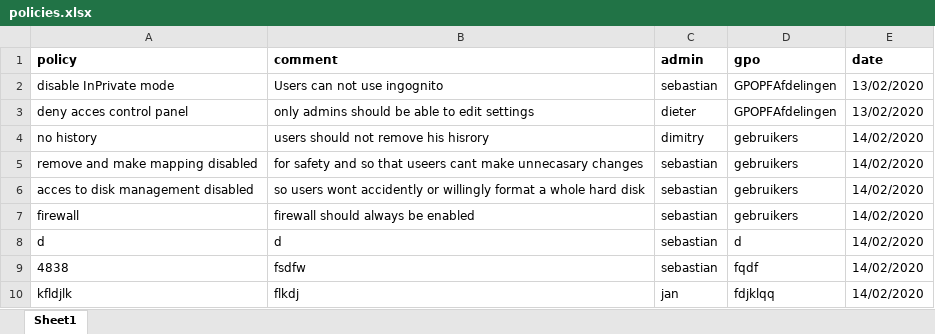
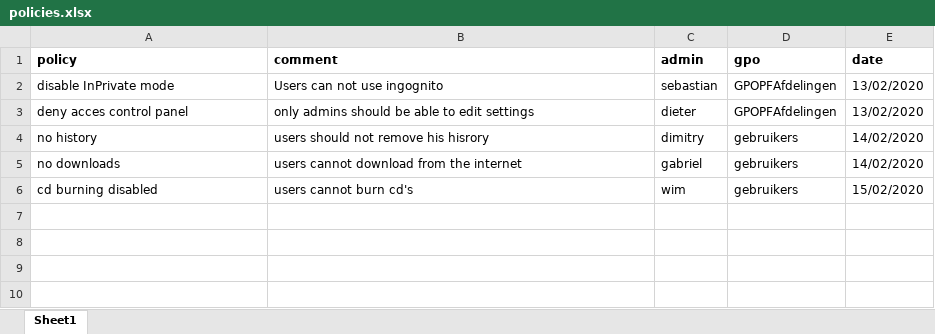
Before and after one commit to sebastianvdn/mutaties, an Excel workbook: policies.xlsx, sheet Sheet1, drawn as a sheet; values as stored, in another font and other column widths than the file's, no borders; removed rows and columns are numbered as before the commit, all else as after; the diff names each change by its address in the sheet, - before the commit and + after, or states it on an @@ line.

```diff
--- a/policies.xlsx (sheet Sheet1)
+++ b/policies.xlsx (sheet Sheet1)
-row 5: remove and make mapping disabled | for safety and so that useers cant make unnecasary changes | sebastian | gebruikers | 14/02/2020
-A5 (policy): acces to disk management disabled
+A5 (policy): no downloads
-B5 (comment): so users wont accidently or willingly format a whole hard disk
+B5 (comment): users cannot download from the internet
-C5 (admin): sebastian
+C5 (admin): gabriel
-row 7: firewall | firewall should always be enabled | sebastian | gebruikers | 14/02/2020
-row 8: d | d | sebastian | d | 14/02/2020
-row 9: 4838 | fsdfw | sebastian | fqdf | 14/02/2020
-row 10: kfldjlk | flkdj | jan | fdjklqq | 14/02/2020
+row 6: cd burning disabled | users cannot burn cd's | wim | gebruikers | 15/02/2020
```
Also changed, not shown: 3 other files.
